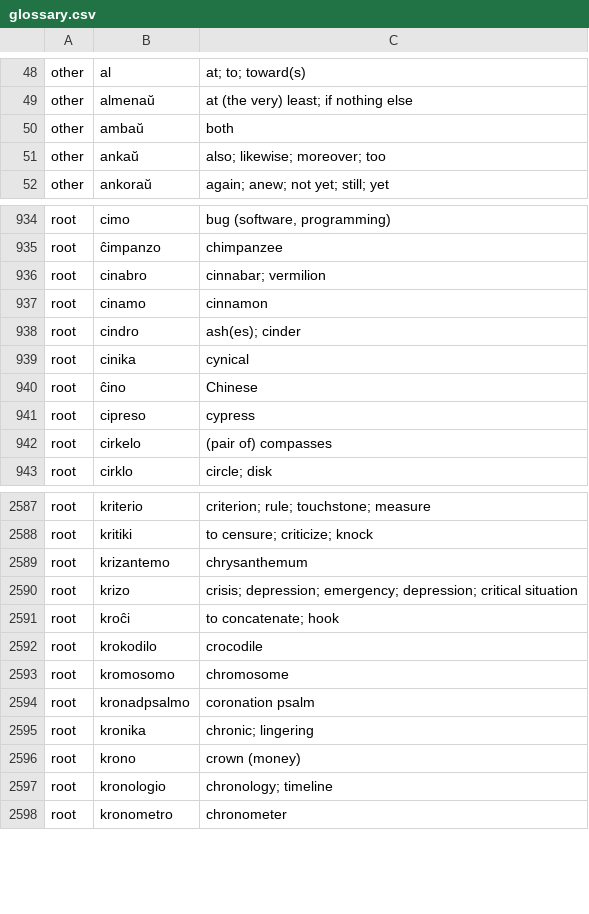
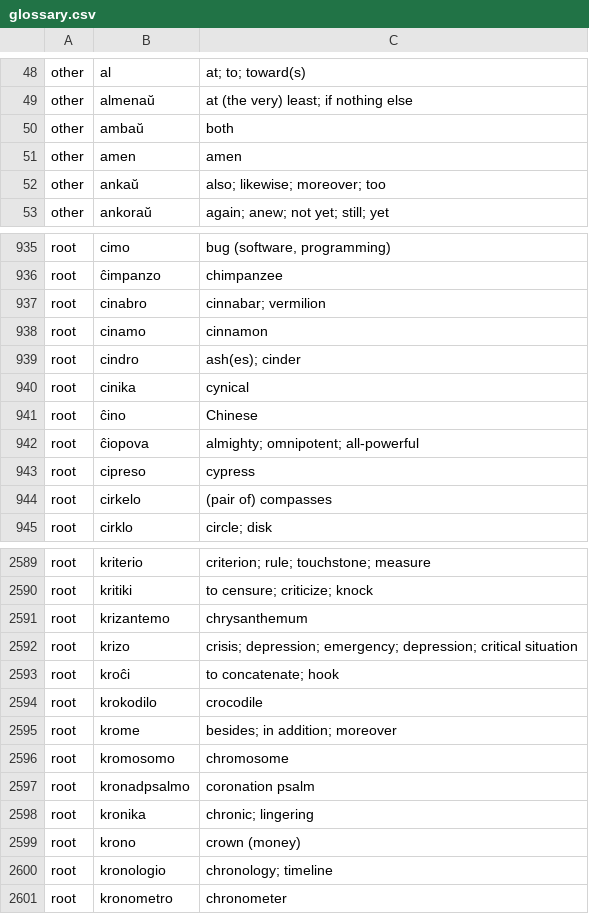
Before and after one commit to douglasgreen/bible, a CSV file: glossary.csv, drawn as a sheet; only a part is shown, gaps mark what is left out.

```diff
--- a/glossary.csv
+++ b/glossary.csv
@@ -50,2 +50,3 @@ other,almenaŭ,"at (the very) least; if nothing else"
 other,ambaŭ,both
+other,amen,amen
 other,ankaŭ,"also; likewise; moreover; too"
@@ -940,2 +941,3 @@ root,cinika,cynical
 root,ĉino,Chinese
+root,ĉiopova,"almighty; omnipotent; all-powerful"
 root,cipreso,cypress
@@ -2592,2 +2594,3 @@ root,kroĉi,"to concatenate; hook"
 root,krokodilo,crocodile
+root,krome,"besides; in addition; moreover"
 root,kromosomo,chromosome
```
Also changed, not shown: names.csv, 3 other files.
